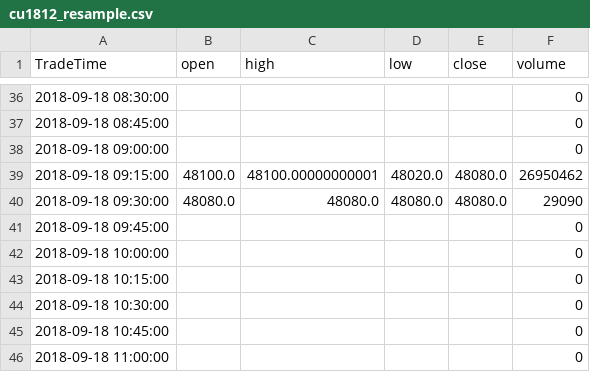
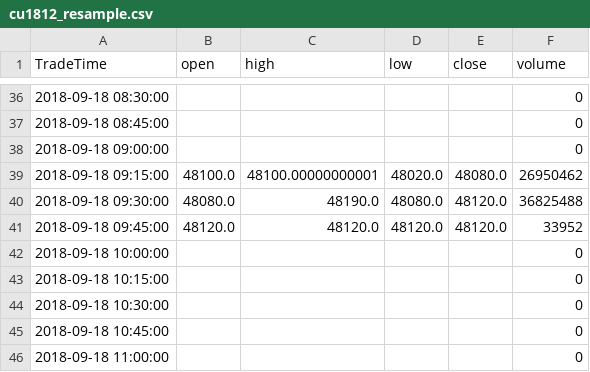
Before and after one commit to PSAlmighty/DDQN_Implement, a CSV file: py_part/cu1812_resample.csv, drawn as a sheet; only a part is shown, gaps mark what is left out.

```diff
--- a/py_part/cu1812_resample.csv
+++ b/py_part/cu1812_resample.csv
@@ -39,4 +39,4 @@ TradeTime,open,high,low,close,volume
 2018-09-18 09:15:00,48100.0,48100.00000000001,48020.0,48080.0,26950462
-2018-09-18 09:30:00,48080.0,48080.0,48080.0,48080.0,29090
-2018-09-18 09:45:00,,,,,0
+2018-09-18 09:30:00,48080.0,48190.0,48080.0,48120.0,36825488
+2018-09-18 09:45:00,48120.0,48120.0,48120.0,48120.0,33952
 2018-09-18 10:00:00,,,,,0
```
Also changed, not shown: 3 other files.
